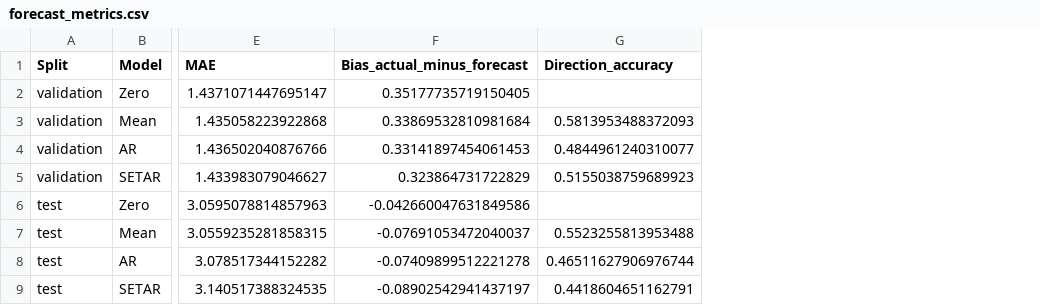
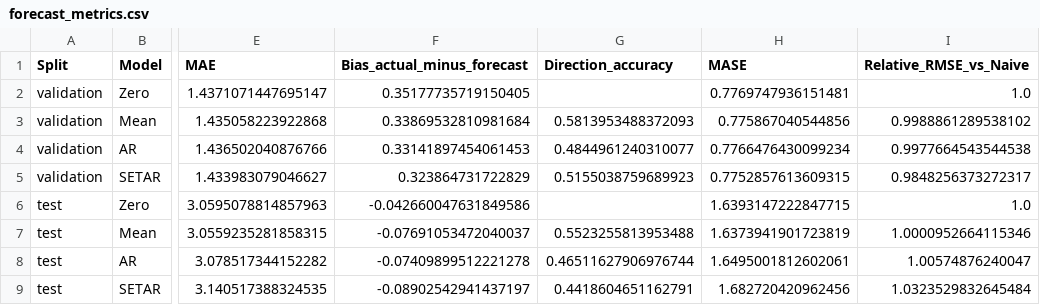
Before and after one commit to tongtu2204/topic_2, a CSV file: results/setar_tar/forecast_metrics.csv, drawn as a sheet; only a part is shown, gaps mark what is left out; the diff names each change by its address in the sheet, - before the commit and + after, or states it on an @@ line.

Commit message:
Complete SETAR evaluation on common price metrics

```diff
--- a/results/setar_tar/forecast_metrics.csv
+++ b/results/setar_tar/forecast_metrics.csv
+column H (MASE), rows 2-9: 0.7769747936151481 | 0.775867040544856 | 0.7766476430099234 | 0.7752857613609315 | 1.6393147222847715 | 1.6373941901723819 | 1.6495001812602061 | 1.682720420962456
+column I (Relative_RMSE_vs_Naive), rows 2-9: 1.0 | 0.9988861289538102 | 0.9977664543544538 | 0.9848256373272317 | 1.0 | 1.0000952664115346 | 1.00574876240047 | 1.0323529832645484
```
Also changed, not shown: results/setar_tar/residual_diagnostics.csv, 13 other files.
